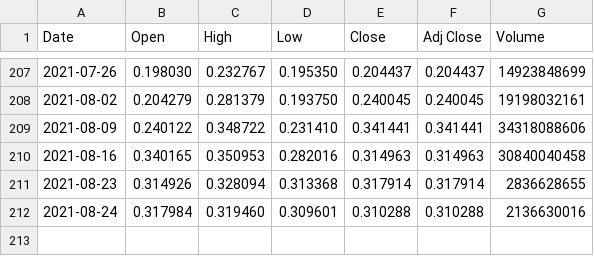
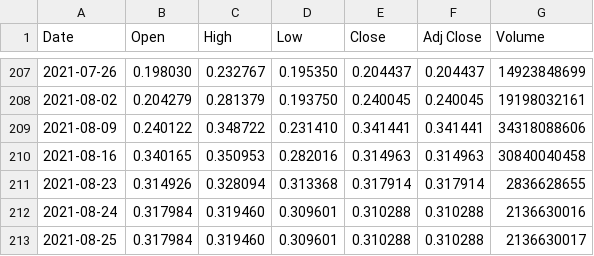
Before and after one commit to Dev232-rock/CryptoMarketPredictor, a CSV file: Weekly-DOGE-USD.csv, drawn as a sheet; only a part is shown, gaps mark what is left out.

Commit message:
Update Weekly-DOGE-USD.csv

```diff
--- a/Weekly-DOGE-USD.csv
+++ b/Weekly-DOGE-USD.csv
@@ -212 +212,2 @@ Date,Open,High,Low,Close,Adj Close,Volume
 2021-08-24,0.317984,0.319460,0.309601,0.310288,0.310288,2136630016
+2021-08-25,0.317984,0.319460,0.309601,0.310288,0.310288,2136630017
```
